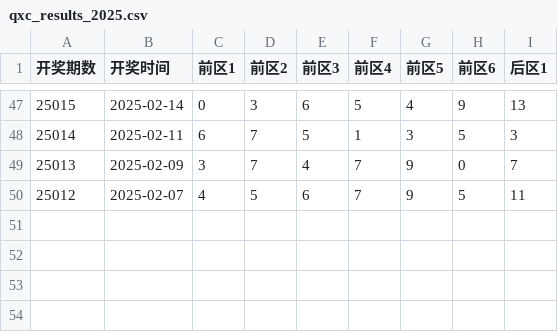
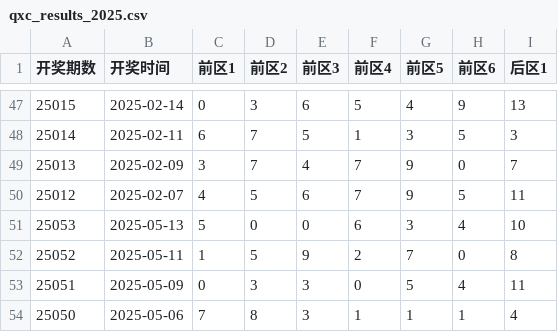
Before and after one commit to hc353167950/new_project, a CSV file: message/data/qxc_results_2025.csv, drawn as a sheet; only a part is shown, gaps mark what is left out; the diff names each change by its address in the sheet, - before the commit and + after, or states it on an @@ line.

```diff
--- a/message/data/qxc_results_2025.csv
+++ b/message/data/qxc_results_2025.csv
+row 51: 25053 | 2025-05-13 | 5 | 0 | 0 | 6 | 3 | 4 | 10
+row 52: 25052 | 2025-05-11 | 1 | 5 | 9 | 2 | 7 | 0 | 8
+row 53: 25051 | 2025-05-09 | 0 | 3 | 3 | 0 | 5 | 4 | 11
+row 54: 25050 | 2025-05-06 | 7 | 8 | 3 | 1 | 1 | 1 | 4
```
Also changed, not shown: message/data/dlt_results_2025.csv, message/data/generated_dlt.csv, 10 other files.
